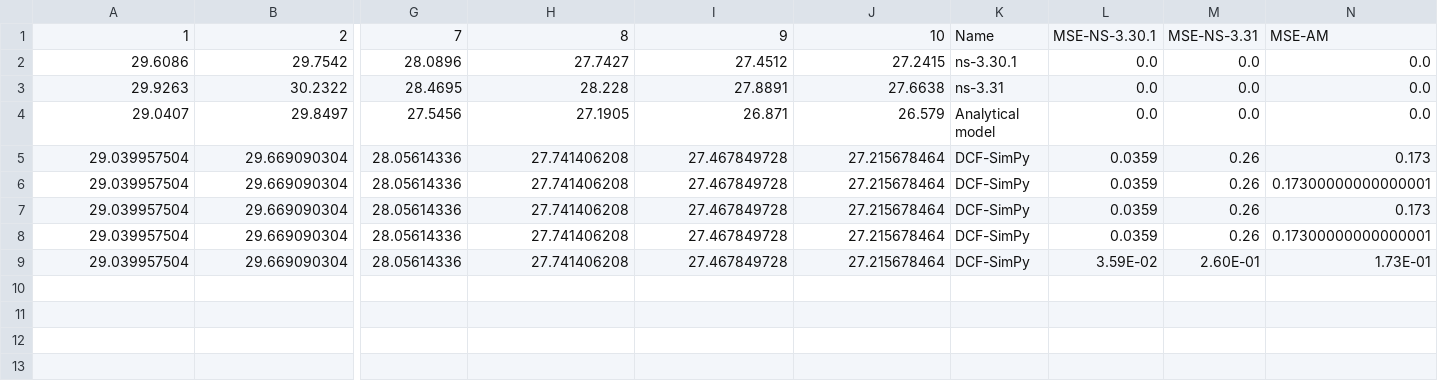
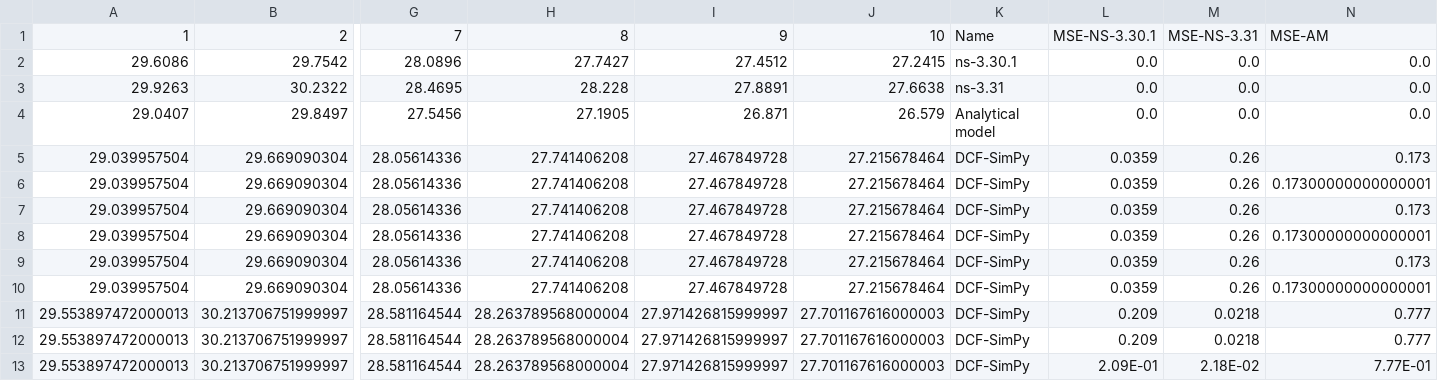
Before and after one commit to ToporPawel/DCF-Simpy, a CSV file: csv_results/results_thr.csv, drawn as a sheet; only a part is shown, gaps mark what is left out; rows hold the shown columns only; the diff names each change by its address in the sheet, - before the commit and + after, or states it on an @@ line.

```diff
--- a/csv_results/results_thr.csv
+++ b/csv_results/results_thr.csv
-L9: 3.59E-02
+L9: 0.0359
-M9: 2.60E-01
+M9: 0.26
-N9: 1.73E-01
+N9: 0.173
+row 10: 29.039957504 | 29.669090304 | 28.05614336 | 27.741406208 | 27.467849728 | 27.215678464 | DCF-SimPy | 0.0359 | 0.26 | 0.17300000000000001
+row 11: 29.553897472000013 | 30.213706751999997 | 28.581164544 | 28.263789568000004 | 27.971426815999997 | 27.701167616000003 | DCF-SimPy | 0.209 | 0.0218 | 0.777
+row 12: 29.553897472000013 | 30.213706751999997 | 28.581164544 | 28.263789568000004 | 27.971426815999997 | 27.701167616000003 | DCF-SimPy | 0.209 | 0.0218 | 0.777
+row 13: 29.553897472000013 | 30.213706751999997 | 28.581164544 | 28.263789568000004 | 27.971426815999997 | 27.701167616000003 | DCF-SimPy | 2.09E-01 | 2.18E-02 | 7.77E-01
```
Also changed, not shown: csv_results/results_p_coll.csv, 13 other files.
